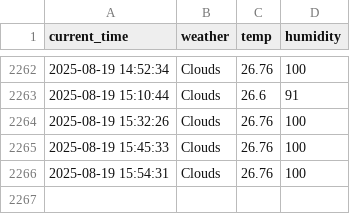
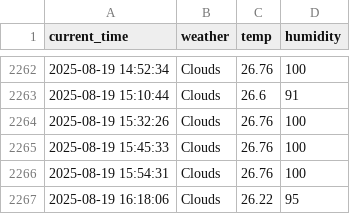
Before and after one commit to Junu18/seoul_weather_5_m, a CSV file: seoul_weather.csv, drawn as a sheet; only a part is shown, gaps mark what is left out.

```diff
--- a/seoul_weather.csv
+++ b/seoul_weather.csv
@@ -2266 +2266,2 @@ current_time,weather,temp,humidity
 2025-08-19 15:54:31,Clouds,26.76,100
+2025-08-19 16:18:06,Clouds,26.22,95
```
